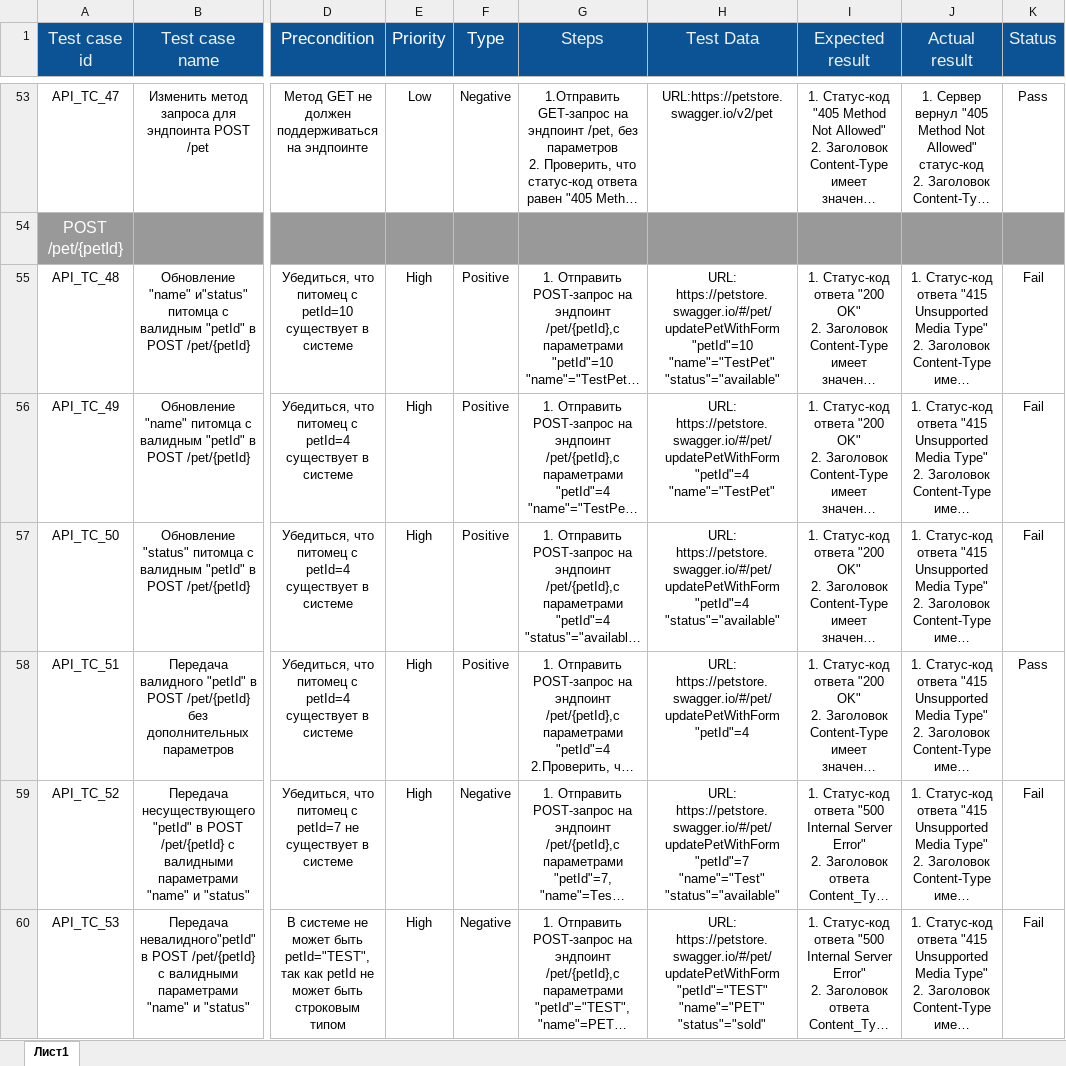
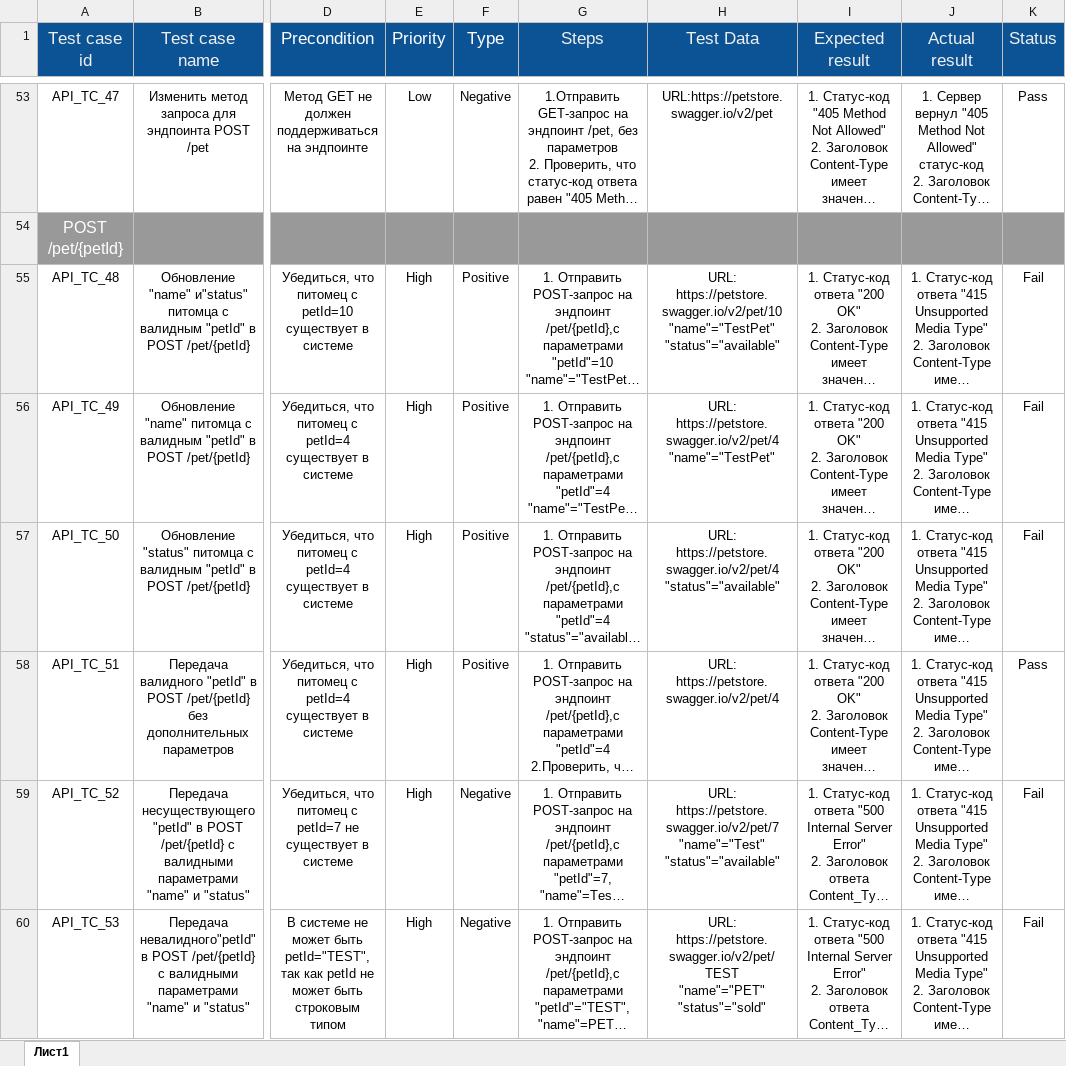
Before and after one commit to Alexandr-StarkovJr/swagger-petstore, an Excel workbook: Test Cases.xlsx, sheet Лист1, drawn as a sheet; only a part is shown, gaps mark what is left out; long unchanged cells end in …; values as stored, in another font and other column widths than the file's, no borders; charts and pictures not drawn; ↵ is a line break in a cell; the diff covers the shown part only; the diff names each change by its address in the sheet, - before the commit and + after, or states it on an @@ line.

```diff
--- a/Test Cases.xlsx (sheet Лист1)
+++ b/Test Cases.xlsx (sheet Лист1)
-H55 (Test Data): URL: https://petstore.swagger.io/#/pet/updatePetWithForm ↵ "petId"=10 ↵ "name"="TestPet" ↵ "status"="available"
+H55 (Test Data): URL: https://petstore.swagger.io/v2/pet/10 ↵ "name"="TestPet" ↵ "status"="available"
-H56 (Test Data): URL: https://petstore.swagger.io/#/pet/updatePetWithForm ↵ "petId"=4 ↵ "name"="TestPet"
+H56 (Test Data): URL: https://petstore.swagger.io/v2/pet/4 ↵ "name"="TestPet"
-H57 (Test Data): URL: https://petstore.swagger.io/#/pet/updatePetWithForm ↵ "petId"=4 ↵ "status"="available"
+H57 (Test Data): URL: https://petstore.swagger.io/v2/pet/4 ↵ "status"="available"
-H58 (Test Data): URL: https://petstore.swagger.io/#/pet/updatePetWithForm ↵ "petId"=4
+H58 (Test Data): URL: https://petstore.swagger.io/v2/pet/4
-H59 (Test Data): URL: https://petstore.swagger.io/#/pet/updatePetWithForm ↵ "petId"=7 ↵ "name"="Test" ↵ "status"="available"
+H59 (Test Data): URL: https://petstore.swagger.io/v2/pet/7 ↵ "name"="Test" ↵ "status"="available"
-H60 (Test Data): URL: https://petstore.swagger.io/#/pet/updatePetWithForm ↵ "petId"="TEST" ↵ "name"="PET" ↵ "status"="sold"
+H60 (Test Data): URL: https://petstore.swagger.io/v2/pet/TEST ↵ "name"="PET" ↵ "status"="sold"
```
Also changed, not shown: 9 edited cells elsewhere in this sheet, Check List.xlsx.
